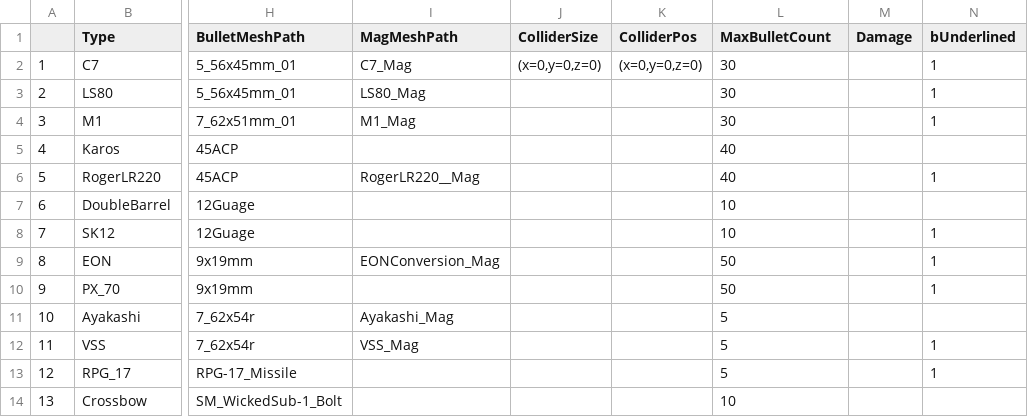
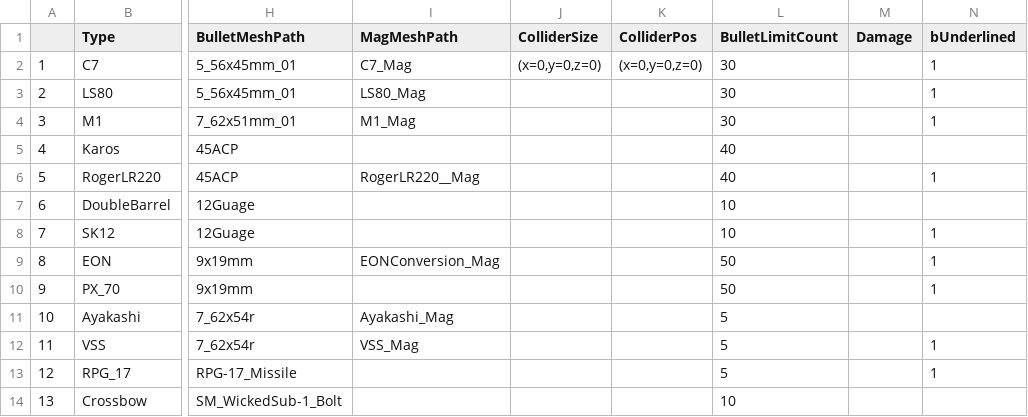
Before and after one commit to ShovelingLife/PUBG_UE4, a CSV file: 0_CSV/PUBG_UE4 - WEAPON_DATA.csv, drawn as a sheet; only a part is shown, gaps mark what is left out; the diff names each change by its address in the sheet, - before the commit and + after, or states it on an @@ line.

```diff
--- a/0_CSV/PUBG_UE4 - WEAPON_DATA.csv
+++ b/0_CSV/PUBG_UE4 - WEAPON_DATA.csv
-L1: MaxBulletCount
+L1: BulletLimitCount
```
Also changed, not shown: 26 other files.
